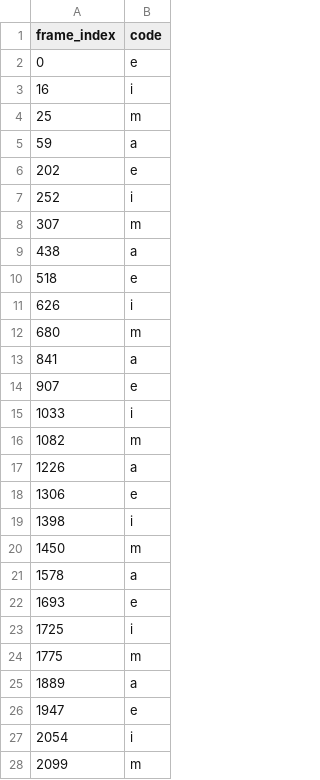
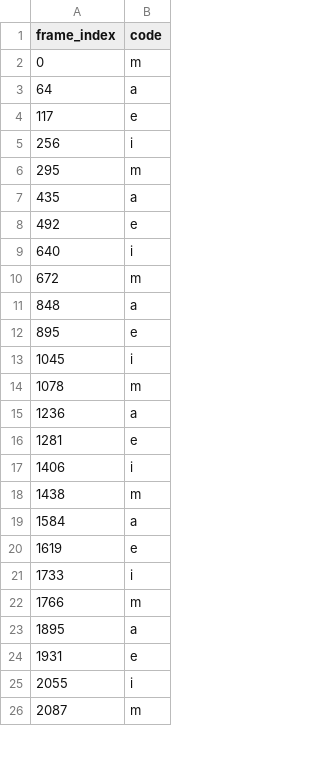
Before and after one commit to ColinVu/symbiotic-ai-annealing, a CSV file: symbiotic-ai/hmm-testing/picklist_labels/picklist_403.csv, drawn as a sheet; only a part is shown; the diff covers the shown part only.

```diff
--- a/symbiotic-ai/hmm-testing/picklist_labels/picklist_403.csv
+++ b/symbiotic-ai/hmm-testing/picklist_labels/picklist_403.csv
@@ -1,28 +1,26 @@
 frame_index,code
-0,e
-16,i
-25,m
-59,a
-202,e
-252,i
-307,m
-438,a
-518,e
-626,i
-680,m
-841,a
-907,e
-1033,i
-1082,m
-1226,a
-1306,e
-1398,i
-1450,m
-1578,a
-1693,e
-1725,i
-1775,m
-1889,a
-1947,e
-2054,i
-2099,m
+0,m
+64,a
+117,e
+256,i
+295,m
+435,a
+492,e
+640,i
+672,m
+848,a
+895,e
+1045,i
+1078,m
+1236,a
+1281,e
+1406,i
+1438,m
+1584,a
+1619,e
+1733,i
+1766,m
+1895,a
+1931,e
+2055,i
+2087,m
```
Also changed, not shown: 4 edited cells elsewhere in this file, symbiotic-ai/hmm-testing/picklist_labels/picklist_414.csv, symbiotic-ai/hmm-testing/picklist_labels/picklist_443.csv, 37 other files.
